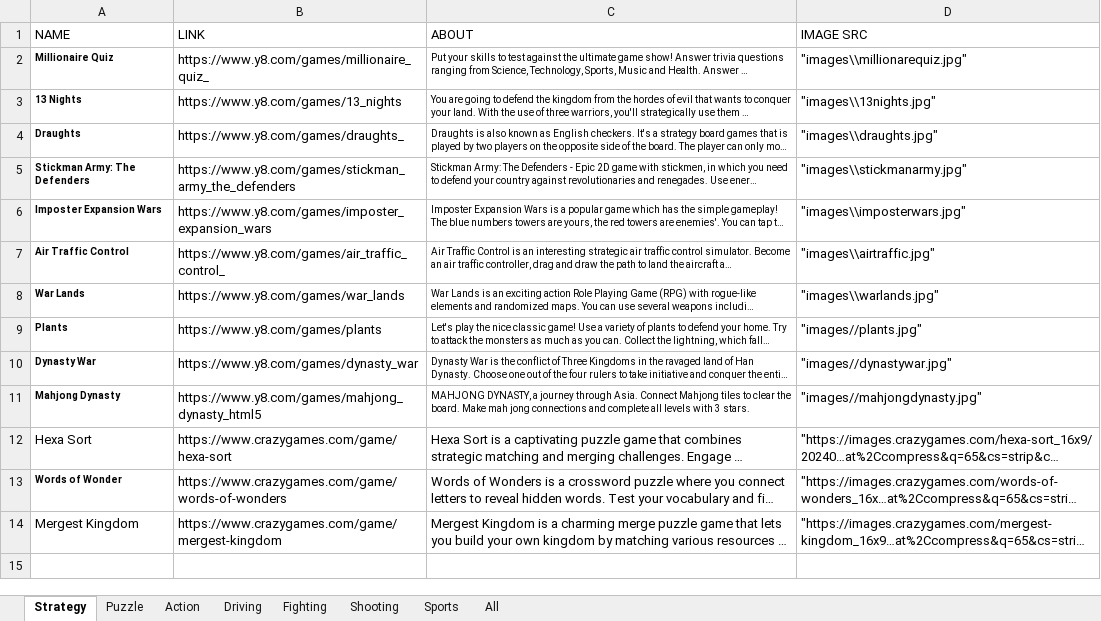
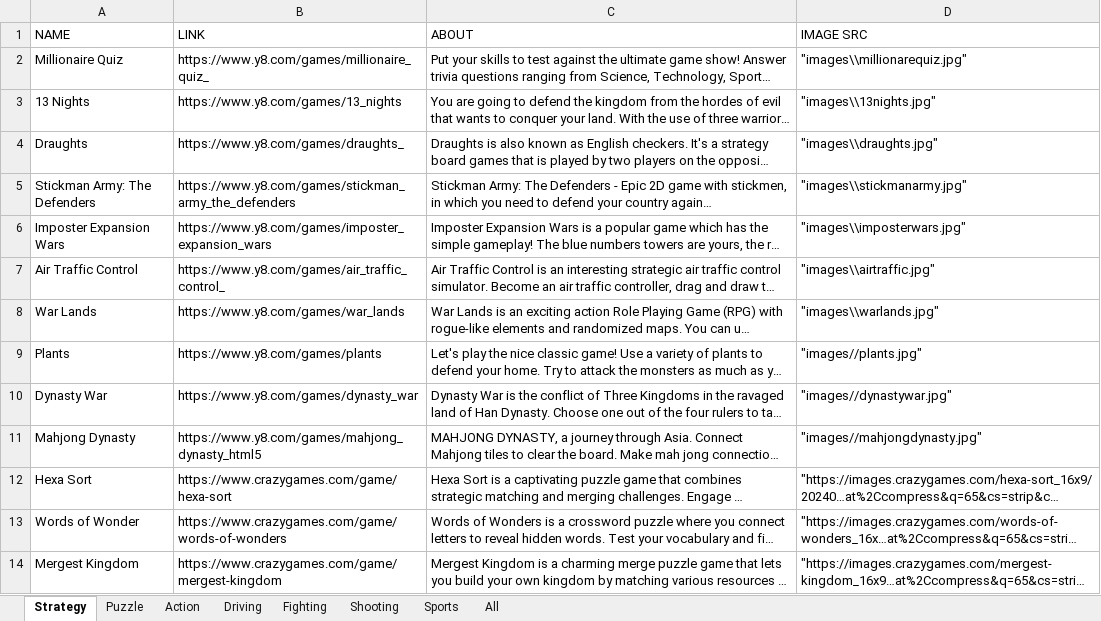
Before and after one commit to Vakacharla-Lokesh/game-hub-server, an Excel workbook: public/resources/Strategy.xlsx, sheet Strategy, drawn as a sheet; long unchanged cells end in …; values as stored, in another font and other column widths than the file's, no borders; the diff names each change by its address in the sheet, - before the commit and + after, or states it on an @@ line.

```diff
--- a/public/resources/Strategy.xlsx (sheet Strategy)
+++ b/public/resources/Strategy.xlsx (sheet Strategy)
-A2:A11 bold: on
+A2:A11 bold: off, text size: larger
@@ C2:C11 text size: larger @@
-A13 bold: on
+A13 bold: off, text size: larger
```
Also changed, not shown: sheet All, sheet Driving, sheet Action, sheet Sports, sheet Shooting, sheet Puzzle, 9 other files.
